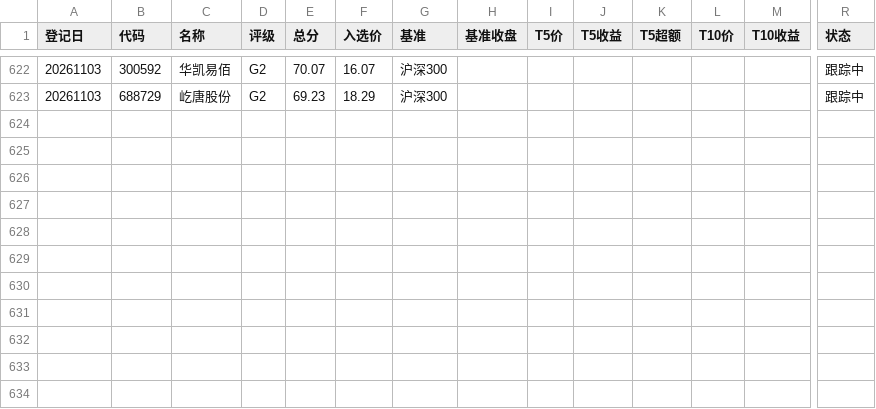
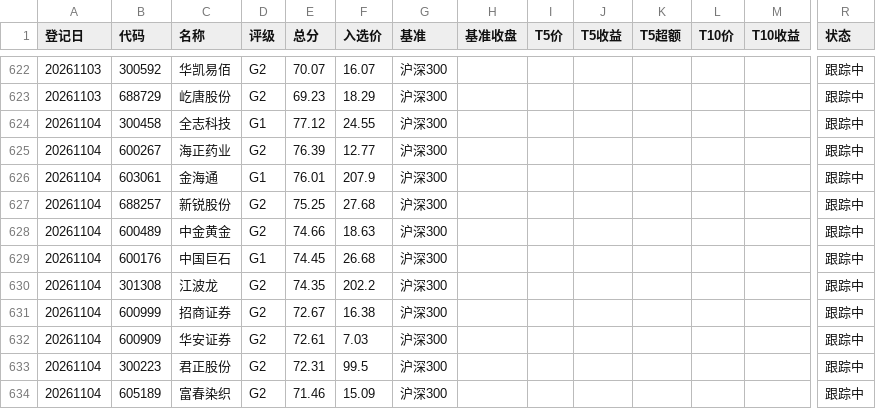
Before and after one commit to yiongq/astock-radar, a CSV file: data/track/records.csv, drawn as a sheet; only a part is shown, gaps mark what is left out; rows hold the shown columns only; the diff covers the shown part only; the diff names each change by its address in the sheet, - before the commit and + after, or states it on an @@ line.

```diff
--- a/data/track/records.csv
+++ b/data/track/records.csv
+row 624: 20261104 | 300458 | 全志科技 | G1 | 77.12 | 24.55 | 沪深300 |  |  |  |  |  |  | 跟踪中
+row 625: 20261104 | 600267 | 海正药业 | G2 | 76.39 | 12.77 | 沪深300 |  |  |  |  |  |  | 跟踪中
+row 626: 20261104 | 603061 | 金海通 | G1 | 76.01 | 207.9 | 沪深300 |  |  |  |  |  |  | 跟踪中
+row 627: 20261104 | 688257 | 新锐股份 | G2 | 75.25 | 27.68 | 沪深300 |  |  |  |  |  |  | 跟踪中
+row 628: 20261104 | 600489 | 中金黄金 | G2 | 74.66 | 18.63 | 沪深300 |  |  |  |  |  |  | 跟踪中
+row 629: 20261104 | 600176 | 中国巨石 | G1 | 74.45 | 26.68 | 沪深300 |  |  |  |  |  |  | 跟踪中
+row 630: 20261104 | 301308 | 江波龙 | G2 | 74.35 | 202.2 | 沪深300 |  |  |  |  |  |  | 跟踪中
+row 631: 20261104 | 600999 | 招商证券 | G2 | 72.67 | 16.38 | 沪深300 |  |  |  |  |  |  | 跟踪中
+row 632: 20261104 | 600909 | 华安证券 | G2 | 72.61 | 7.03 | 沪深300 |  |  |  |  |  |  | 跟踪中
+row 633: 20261104 | 300223 | 君正股份 | G2 | 72.31 | 99.5 | 沪深300 |  |  |  |  |  |  | 跟踪中
+row 634: 20261104 | 605189 | 富春染织 | G2 | 71.46 | 15.09 | 沪深300 |  |  |  |  |  |  | 跟踪中
```
Also changed, not shown: 77 edited cells elsewhere in this file, data/latest/klines.csv, data/latest/spot.csv, 9 other files.
